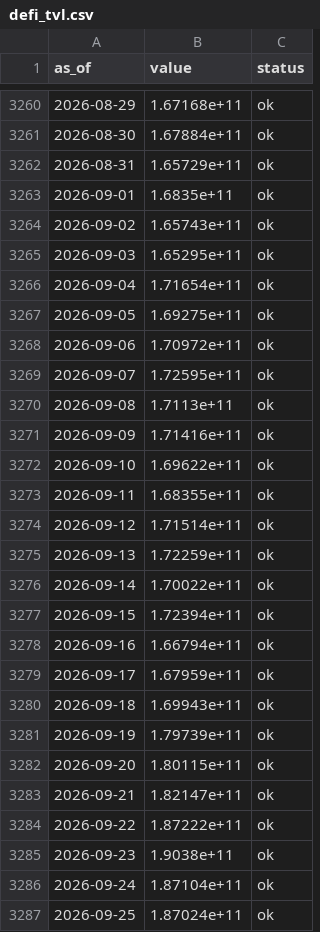
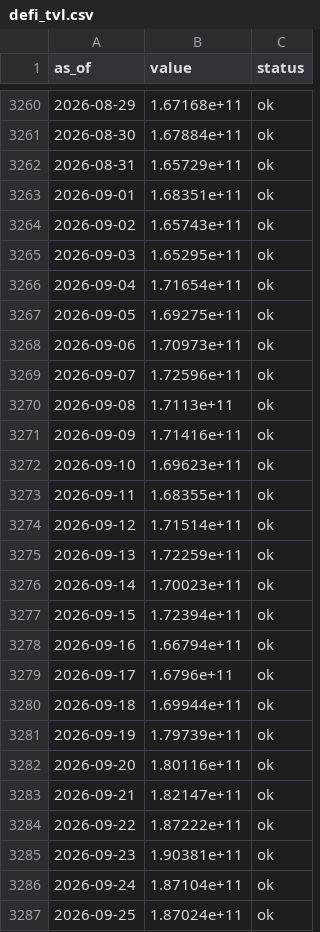
Before and after one commit to dylanlayden/finance-terminal, a CSV file: data/defi_tvl.csv, drawn as a sheet; only a part is shown, gaps mark what is left out; the diff covers the shown part only.

```diff
--- a/data/defi_tvl.csv
+++ b/data/defi_tvl.csv
@@ -3262,3 +3262,3 @@ as_of,value,status
 2026-08-31,1.65729e+11,ok
-2026-09-01,1.6835e+11,ok
+2026-09-01,1.68351e+11,ok
 2026-09-02,1.65743e+11,ok
@@ -3267,7 +3267,7 @@ as_of,value,status
 2026-09-05,1.69275e+11,ok
-2026-09-06,1.70972e+11,ok
-2026-09-07,1.72595e+11,ok
+2026-09-06,1.70973e+11,ok
+2026-09-07,1.72596e+11,ok
 2026-09-08,1.7113e+11,ok
 2026-09-09,1.71416e+11,ok
-2026-09-10,1.69622e+11,ok
+2026-09-10,1.69623e+11,ok
 2026-09-11,1.68355e+11,ok
@@ -3275,12 +3275,12 @@ as_of,value,status
 2026-09-13,1.72259e+11,ok
-2026-09-14,1.70022e+11,ok
+2026-09-14,1.70023e+11,ok
 2026-09-15,1.72394e+11,ok
 2026-09-16,1.66794e+11,ok
-2026-09-17,1.67959e+11,ok
-2026-09-18,1.69943e+11,ok
+2026-09-17,1.6796e+11,ok
+2026-09-18,1.69944e+11,ok
 2026-09-19,1.79739e+11,ok
-2026-09-20,1.80115e+11,ok
+2026-09-20,1.80116e+11,ok
 2026-09-21,1.82147e+11,ok
 2026-09-22,1.87222e+11,ok
-2026-09-23,1.9038e+11,ok
+2026-09-23,1.90381e+11,ok
 2026-09-24,1.87104e+11,ok
```
Also changed, not shown: 1 added row and 2 edited cells elsewhere in this file, data/btc_dominance.csv, data/crypto_market_cap.csv, 13 other files.
